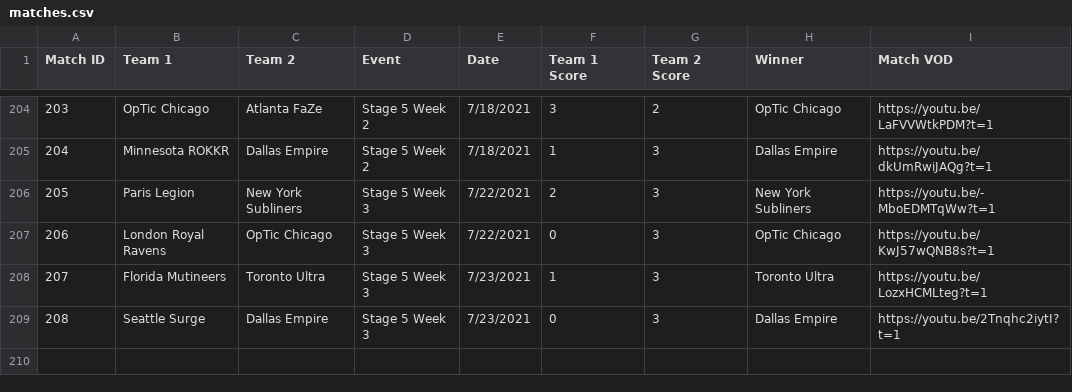
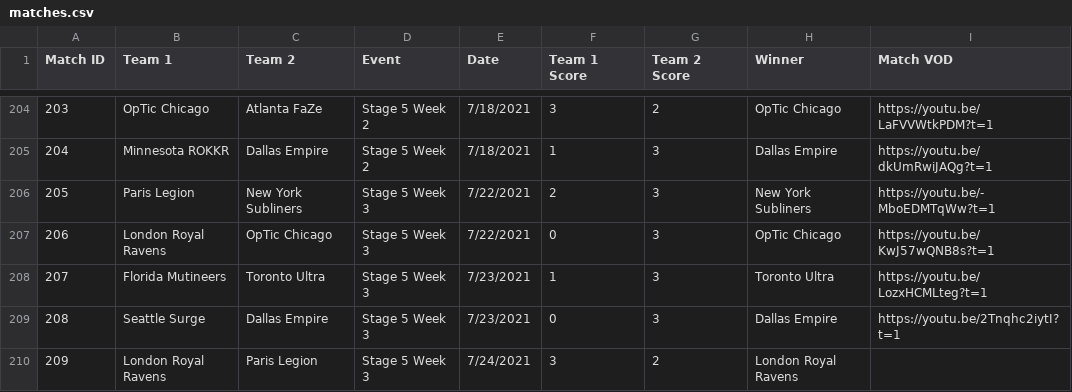
Before and after one commit to cford23/cod-stats-tool, a CSV file: data/matches.csv, drawn as a sheet; only a part is shown, gaps mark what is left out; the diff names each change by its address in the sheet, - before the commit and + after, or states it on an @@ line.

```diff
--- a/data/matches.csv
+++ b/data/matches.csv
+row 210: 209 | London Royal Ravens | Paris Legion | Stage 5 Week 3 | 7/24/2021 | 3 | 2 | London Royal Ravens
```
Also changed, not shown: data/maps.csv, data/players.csv.
